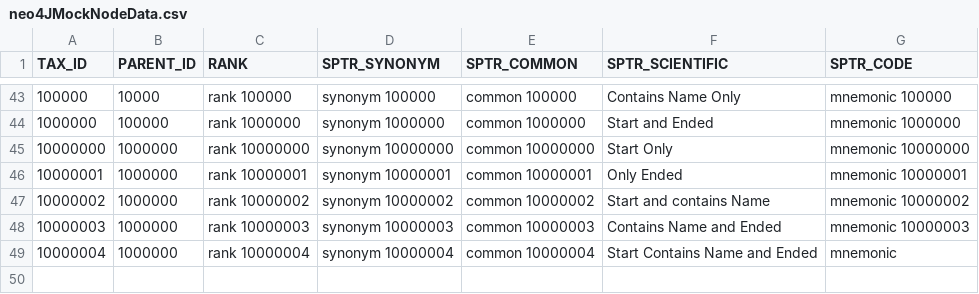
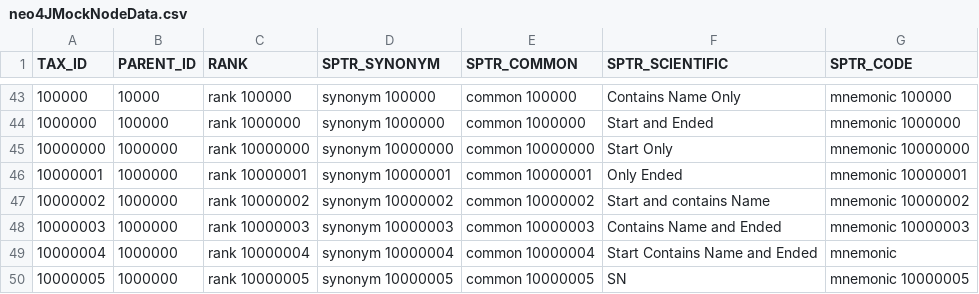
Before and after one commit to ebi-uniprot/unp.fw.taxonomy, a CSV file: taxonomy-restful/src/main/resources/neo4JMockNodeData.csv, drawn as a sheet; only a part is shown, gaps mark what is left out.

```diff
--- a/taxonomy-restful/src/main/resources/neo4JMockNodeData.csv
+++ b/taxonomy-restful/src/main/resources/neo4JMockNodeData.csv
@@ -49 +49,2 @@
 "10000004","1000000","rank 10000004","synonym 10000004","common 10000004","Start Contains Name and Ended","mnemonic"
+"10000005","1000000","rank 10000005","synonym 10000005","common 10000005","SN","mnemonic 10000005"
```
Also changed, not shown: 4 other files.
